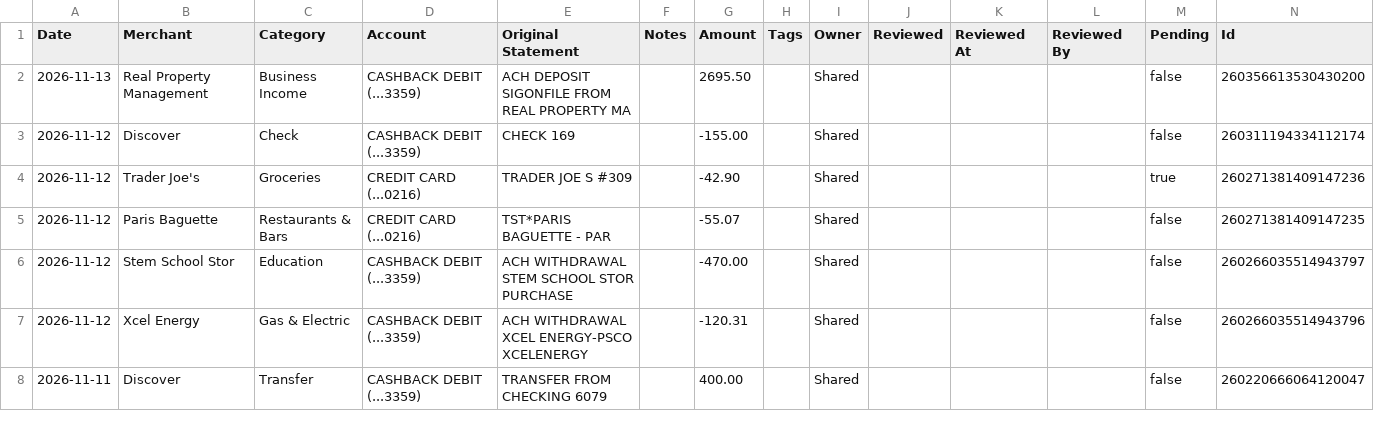
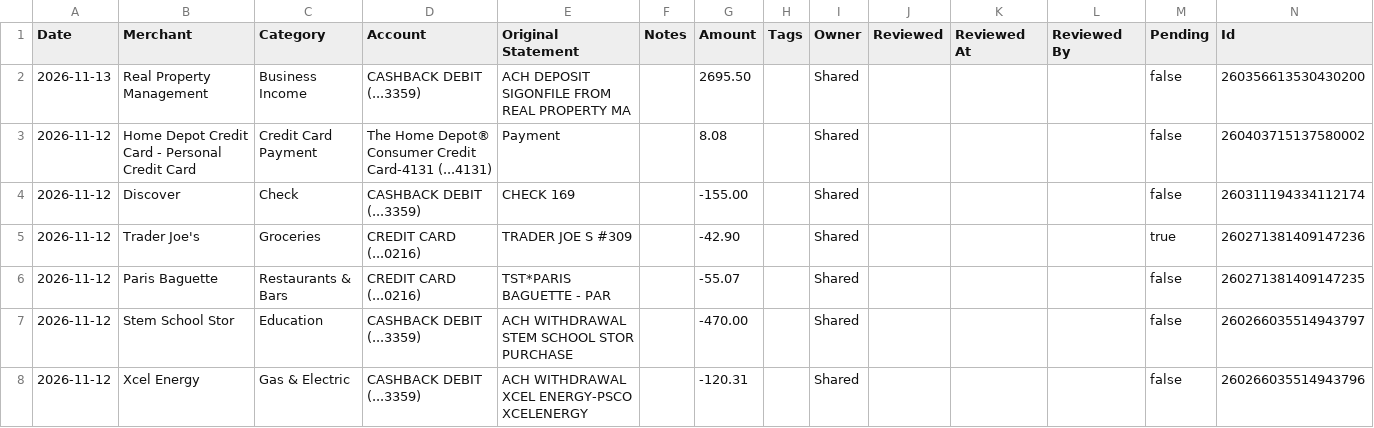
Before and after one commit to davis-raj/spend-dashboard, a CSV file: data/transactions.csv, drawn as a sheet; only a part is shown; the shorter side is filled out with more unchanged rows.

Commit message:
Auto-update: daily transaction refresh

```diff
--- a/data/transactions.csv
+++ b/data/transactions.csv
@@ -2,2 +2,3 @@ Date,Merchant,Category,Account,Original Statement,Notes,Amount,Tags,Owner,Review
 2026-11-13,Real Property Management,Business Income,CASHBACK DEBIT (...3359),ACH DEPOSIT SIGONFILE FROM REAL PROPERTY MA,,2695.50,,Shared,,,,false,260356613530430200
+2026-11-12,Home Depot Credit Card - Personal Credit Card,Credit Card Payment,The Home Depot® Consumer Credit Card-4131 (...4131),Payment,,8.08,,Shared,,,,false,260403715137580002
 2026-11-12,Discover,Check,CASHBACK DEBIT (...3359),CHECK 169,,-155.00,,Shared,,,,false,260311194334112174
```
Also changed, not shown: 2 other files.
